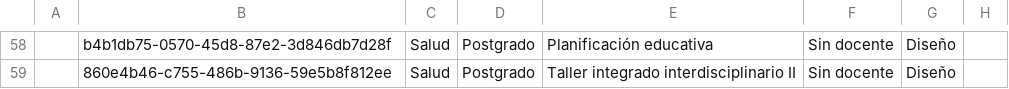
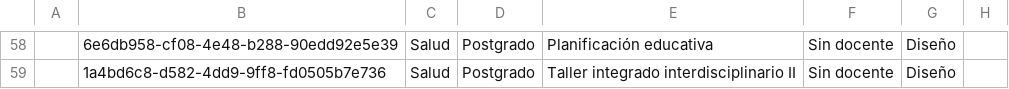
Before and after one commit to joseluissalazar81-spec/seguimiento-proyecto-2026-1, a CSV file: data/seguimiento-2026-2.csv, drawn as a sheet; only a part is shown, gaps mark what is left out; the diff covers the shown part only; the diff names each change by its address in the sheet, - before the commit and + after, or states it on an @@ line.

```diff
--- a/data/seguimiento-2026-2.csv
+++ b/data/seguimiento-2026-2.csv
-B58: b4b1db75-0570-45d8-87e2-3d846db7d28f
+B58: 6e6db958-cf08-4e48-b288-90edd92e5e39
-B59: 860e4b46-c755-486b-9136-59e5b8f812ee
+B59: 1a4bd6c8-d582-4dd9-9ff8-fd0505b7e736
```
Also changed, not shown: 56 edited cells elsewhere in this file.
